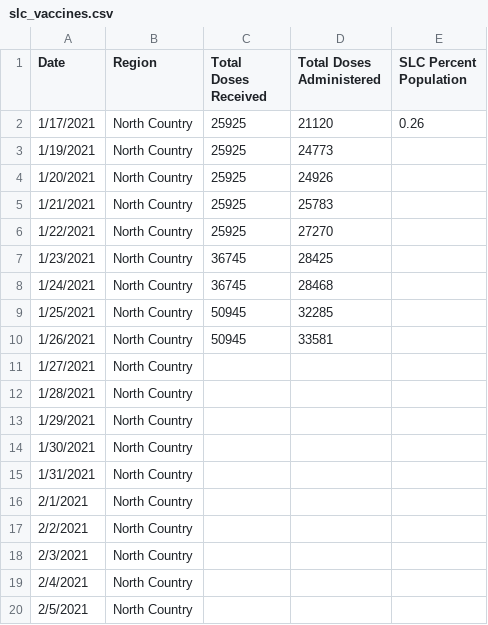
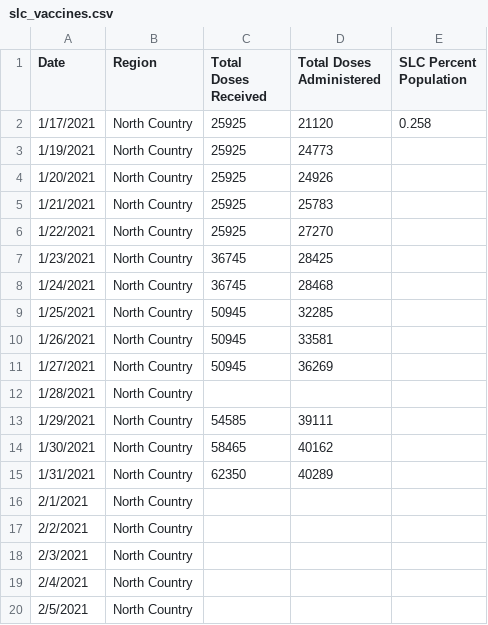
Before and after one commit to iramler/stlawu_covid, a CSV file: slc_vaccines.csv, drawn as a sheet; only a part is shown.

```diff
--- a/slc_vaccines.csv
+++ b/slc_vaccines.csv
@@ -1,3 +1,3 @@
 Date,Region,Total Doses Received,Total Doses Administered,SLC Percent Population
-1/17/2021,North Country,25925,21120,0.26
+1/17/2021,North Country,25925,21120,0.258
 1/19/2021,North Country,25925,24773,
@@ -10,7 +10,7 @@ Date,Region,Total Doses Received,Total Doses Administered,SLC Percent Population
 1/26/2021,North Country,50945,33581,
-1/27/2021,North Country,,,
+1/27/2021,North Country,50945,36269,
 1/28/2021,North Country,,,
-1/29/2021,North Country,,,
-1/30/2021,North Country,,,
-1/31/2021,North Country,,,
+1/29/2021,North Country,54585,39111,
+1/30/2021,North Country,58465,40162,
+1/31/2021,North Country,62350,40289,
 2/1/2021,North Country,,,
```
Also changed, not shown: slc_covid_hosp.csv, slc_towns_active_cases.csv, 1 other file.
